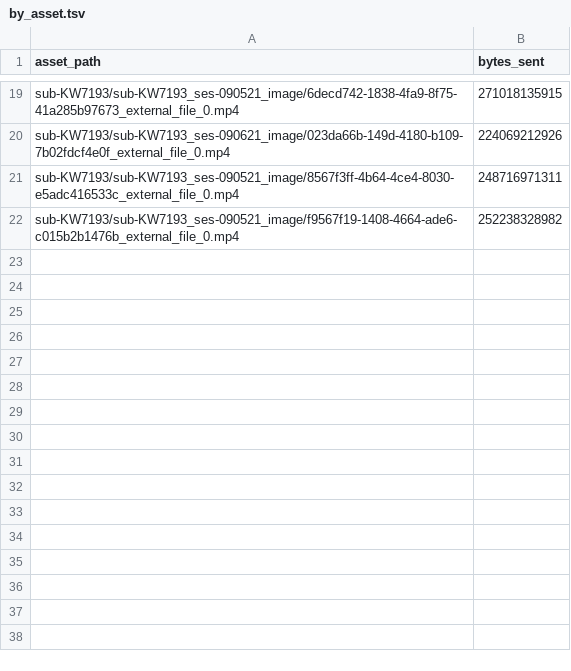
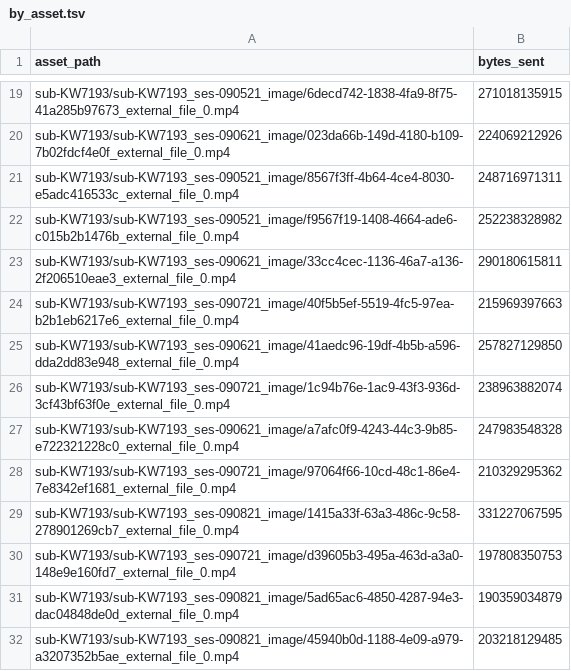
Before and after one commit to aplbrain/ember-dandi-access-summaries, a TSV file: content/summaries/000465/by_asset.tsv, drawn as a sheet; only a part is shown, gaps mark what is left out; the diff names each change by its address in the sheet, - before the commit and + after, or states it on an @@ line.

```diff
--- a/content/summaries/000465/by_asset.tsv
+++ b/content/summaries/000465/by_asset.tsv
+row 23: sub-KW7193/sub-KW7193_ses-090621_image/33cc4cec-1136-46a7-a136-2f206510eae3_external_file_0.mp4 | 290180615811
+row 24: sub-KW7193/sub-KW7193_ses-090721_image/40f5b5ef-5519-4fc5-97ea-b2b1eb6217e6_external_file_0.mp4 | 215969397663
+row 25: sub-KW7193/sub-KW7193_ses-090621_image/41aedc96-19df-4b5b-a596-dda2dd83e948_external_file_0.mp4 | 257827129850
+row 26: sub-KW7193/sub-KW7193_ses-090721_image/1c94b76e-1ac9-43f3-936d-3cf43bf63f0e_external_file_0.mp4 | 238963882074
+row 27: sub-KW7193/sub-KW7193_ses-090621_image/a7afc0f9-4243-44c3-9b85-e722321228c0_external_file_0.mp4 | 247983548328
+row 28: sub-KW7193/sub-KW7193_ses-090721_image/97064f66-10cd-48c1-86e4-7e8342ef1681_external_file_0.mp4 | 210329295362
+row 29: sub-KW7193/sub-KW7193_ses-090821_image/1415a33f-63a3-486c-9c58-278901269cb7_external_file_0.mp4 | 331227067595
+row 30: sub-KW7193/sub-KW7193_ses-090721_image/d39605b3-495a-463d-a3a0-148e9e160fd7_external_file_0.mp4 | 197808350753
+row 31: sub-KW7193/sub-KW7193_ses-090821_image/5ad65ac6-4850-4287-94e3-dac04848de0d_external_file_0.mp4 | 190359034879
+row 32: sub-KW7193/sub-KW7193_ses-090821_image/45940b0d-1188-4e09-a979-a3207352b5ae_external_file_0.mp4 | 203218129485
```
Also changed, not shown: content/summaries/archive/by_day.tsv, content/summaries/archive/by_region.tsv, 4 other files.
